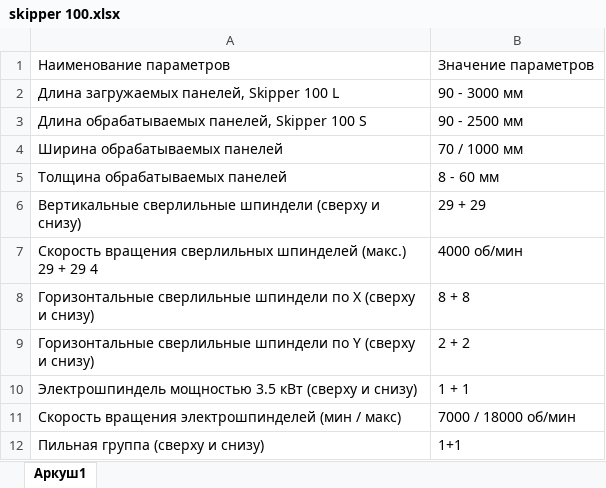
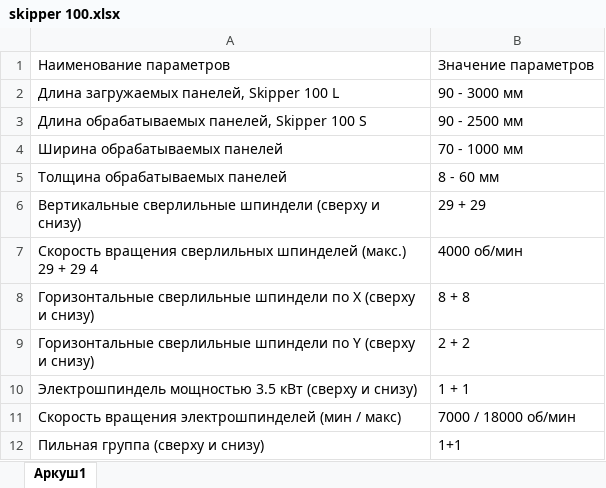
Before and after one commit to texmpo/texmpo, an Excel workbook: skipper 100.xlsx, sheet Аркуш1, drawn as a sheet; values as stored, in another font and other column widths than the file's, no borders; the diff names each change by its address in the sheet, - before the commit and + after, or states it on an @@ line.

```diff
--- a/skipper 100.xlsx (sheet Аркуш1)
+++ b/skipper 100.xlsx (sheet Аркуш1)
-B4: 70 / 1000 мм
+B4: 70 - 1000 мм
```
Also changed, not shown: 6 other files.
